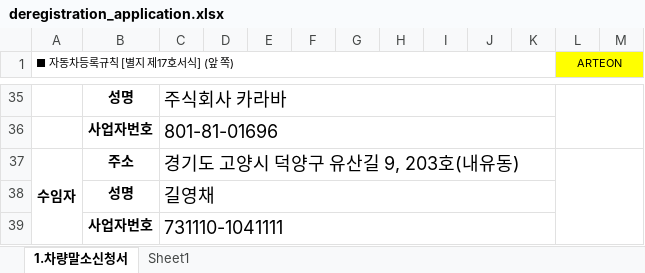
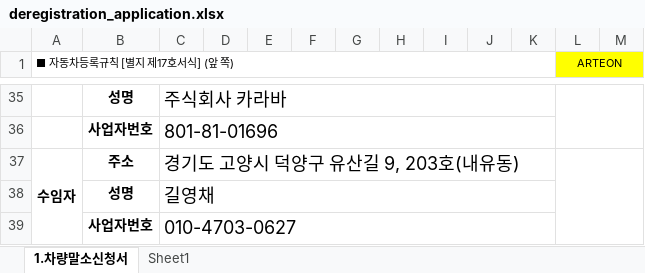
Before and after one commit to wlsdud10075-JIN/car-erp, an Excel workbook: resources/templates/karaba/deregistration_application.xlsx, sheet 1.차량말소신청서, drawn as a sheet; only a part is shown, gaps mark what is left out; values as stored, in another font and other column widths than the file's, no borders; the diff names each change by its address in the sheet, - before the commit and + after, or states it on an @@ line.

```diff
--- a/resources/templates/karaba/deregistration_application.xlsx (sheet 1.차량말소신청서)
+++ b/resources/templates/karaba/deregistration_application.xlsx (sheet 1.차량말소신청서)
-C39: 731110-1041111
+C39: 010-4703-0627
```
Also changed, not shown: 3 other files.
